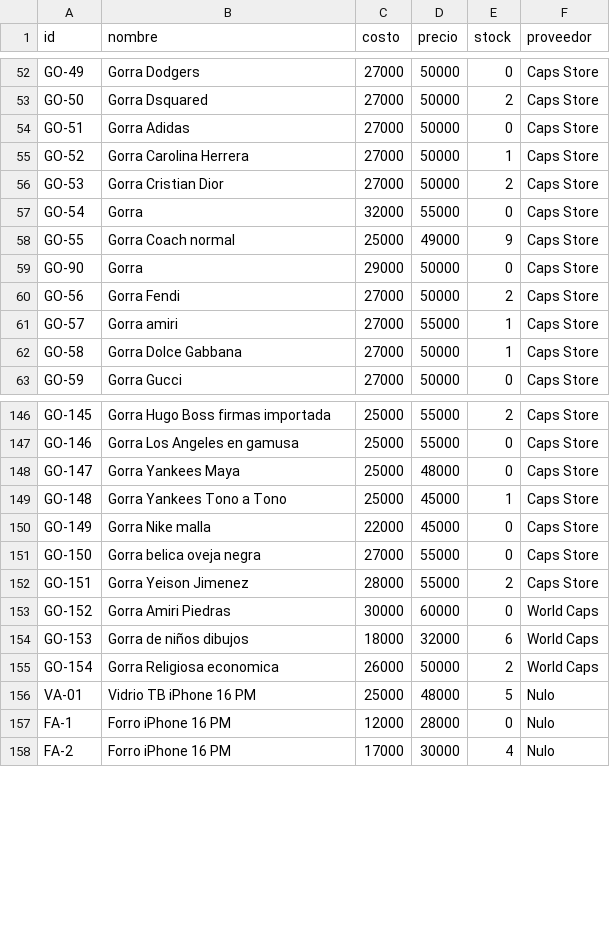
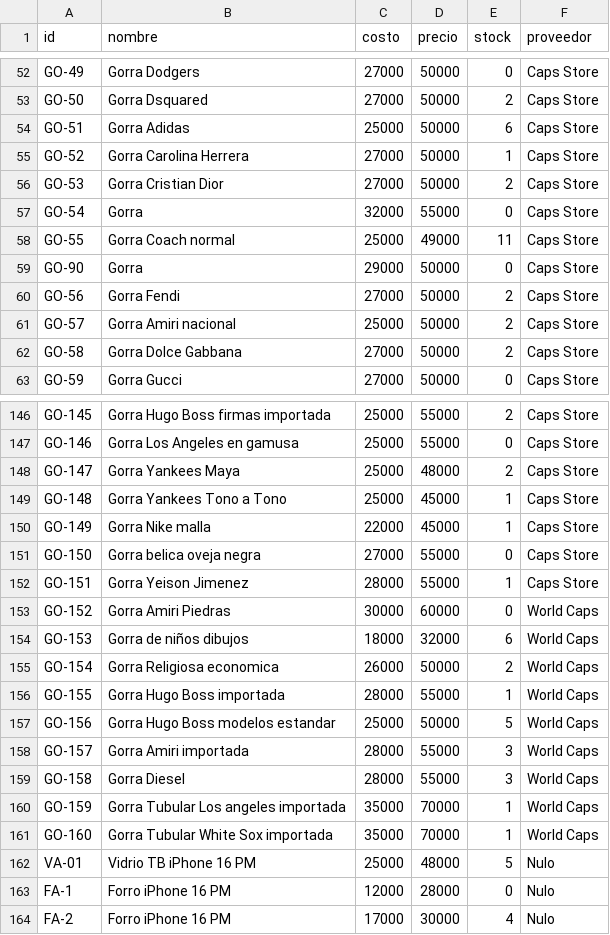
Before and after one commit to AnduellgDeveloper/TecnoImpacto-Sistema-Registros, a CSV file: data/inventario.csv, drawn as a sheet; only a part is shown, gaps mark what is left out; the diff covers the shown part only.

```diff
--- a/data/inventario.csv
+++ b/data/inventario.csv
@@ -53,3 +53,3 @@ GO-49,Gorra Dodgers,27000,50000,0,Caps Store
 GO-50,Gorra Dsquared,27000,50000,2,Caps Store
-GO-51,Gorra Adidas,27000,50000,0,Caps Store
+GO-51,Gorra Adidas,25000,50000,6,Caps Store
 GO-52,Gorra Carolina Herrera,27000,50000,1,Caps Store
@@ -57,7 +57,7 @@ GO-53,Gorra Cristian Dior,27000,50000,2,Caps Store
 GO-54,Gorra ,32000,55000,0,Caps Store
-GO-55,Gorra Coach normal,25000,49000,9,Caps Store
+GO-55,Gorra Coach normal,25000,49000,11,Caps Store
 GO-90,Gorra ,29000,50000,0,Caps Store
 GO-56,Gorra Fendi,27000,50000,2,Caps Store
-GO-57,Gorra amiri,27000,55000,1,Caps Store
-GO-58,Gorra Dolce Gabbana,27000,50000,1,Caps Store
+GO-57,Gorra Amiri nacional,25000,50000,2,Caps Store
+GO-58,Gorra Dolce Gabbana,27000,50000,2,Caps Store
 GO-59,Gorra Gucci,27000,50000,0,Caps Store
@@ -147,7 +147,7 @@ GO-145,Gorra Hugo Boss firmas importada,25000,55000,2,Caps Store
 GO-146,Gorra Los Angeles en gamusa,25000,55000,0,Caps Store
-GO-147,Gorra Yankees Maya,25000,48000,0,Caps Store
+GO-147,Gorra Yankees Maya,25000,48000,2,Caps Store
 GO-148,Gorra Yankees Tono a Tono,25000,45000,1,Caps Store
-GO-149,Gorra Nike malla,22000,45000,0,Caps Store
+GO-149,Gorra Nike malla,22000,45000,1,Caps Store
 GO-150,Gorra belica oveja negra,27000,55000,0,Caps Store
-GO-151,Gorra Yeison Jimenez,28000,55000,2,Caps Store
+GO-151,Gorra Yeison Jimenez,28000,55000,1,Caps Store
 GO-152,Gorra Amiri Piedras,30000,60000,0,World Caps
@@ -155,2 +155,8 @@ GO-153,Gorra de niños dibujos,18000,32000,6,World Caps
 GO-154,Gorra Religiosa economica,26000,50000,2,World Caps
+GO-155,Gorra Hugo Boss importada,28000,55000,1,World Caps
+GO-156,Gorra Hugo Boss modelos estandar,25000,50000,5,World Caps
+GO-157,Gorra Amiri importada,28000,55000,3,World Caps
+GO-158,Gorra Diesel,28000,55000,3,World Caps
+GO-159,Gorra Tubular Los angeles importada,35000,70000,1,World Caps
+GO-160,Gorra Tubular White Sox importada,35000,70000,1,World Caps
 VA-01,Vidrio TB iPhone 16 PM,25000,48000,5,Nulo
```
Also changed, not shown: 34 edited cells elsewhere in this file, data/ventas.csv.
